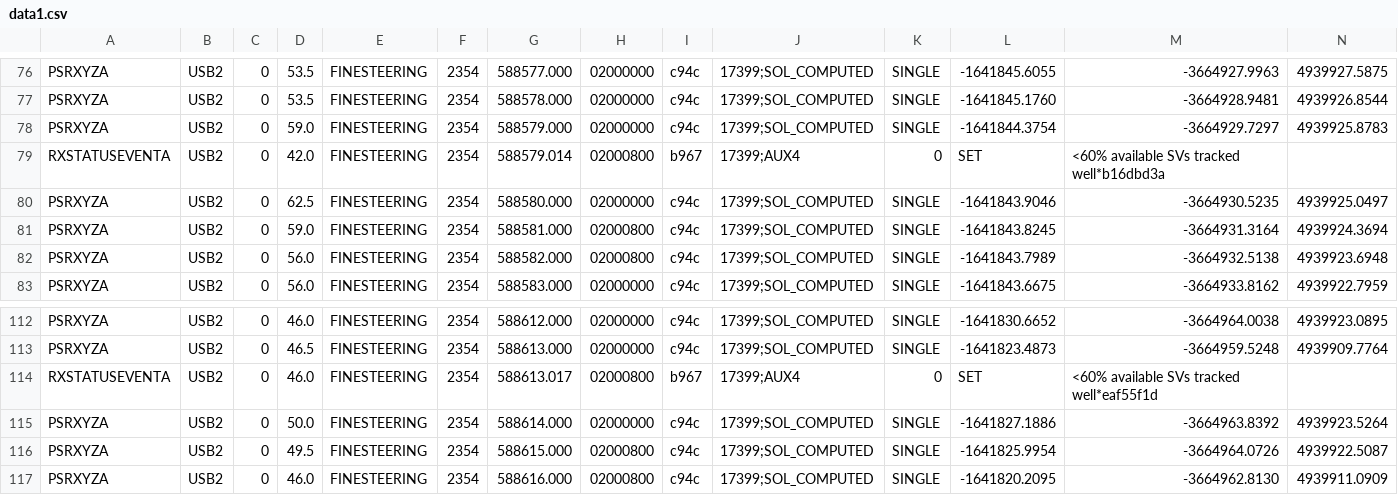
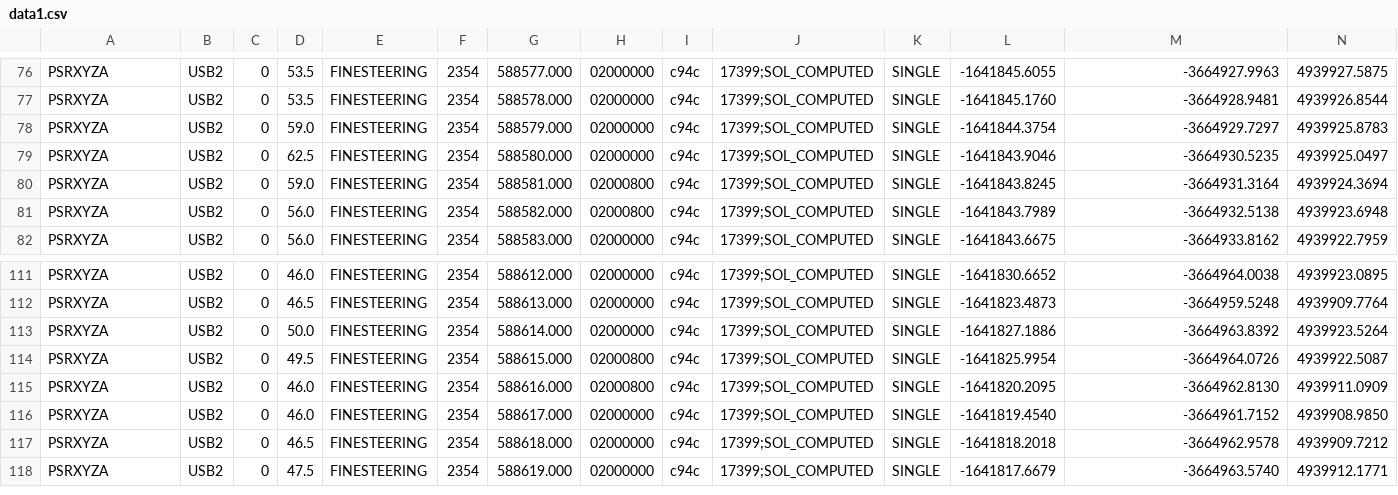
Before and after one commit to rafeec1/ghacks2025, a CSV file: data1.csv, drawn as a sheet; only a part is shown, gaps mark what is left out; the shorter side is filled out with more unchanged rows; rows hold the shown columns only; the diff names each change by its address in the sheet, - before the commit and + after, or states it on an @@ line.

```diff
--- a/data1.csv
+++ b/data1.csv
-row 79: RXSTATUSEVENTA | USB2 | 0 | 42.0 | FINESTEERING | 2354 | 588579.014 | 02000800 | b967 | 17399;AUX4 | 0 | SET | <60% available SVs tracked well*b16dbd3a
-row 114: RXSTATUSEVENTA | USB2 | 0 | 46.0 | FINESTEERING | 2354 | 588613.017 | 02000800 | b967 | 17399;AUX4 | 0 | SET | <60% available SVs tracked well*eaf55f1d
```
Also changed, not shown: 1 other file.
